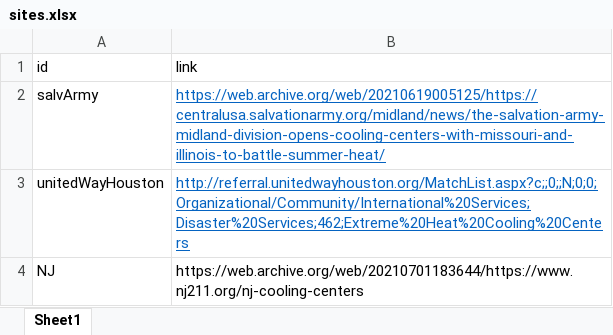
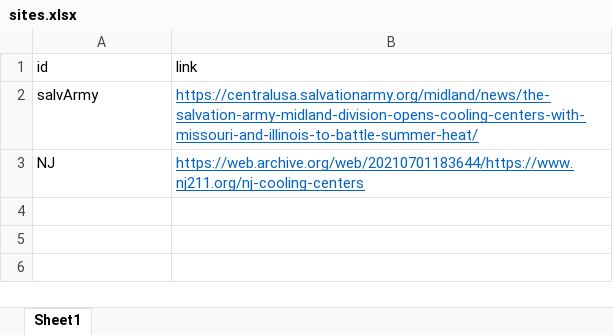
Before and after one commit to nesa7/Data-scraping, an Excel workbook: sites.xlsx, sheet Sheet1, drawn as a sheet; values as stored, in another font and other column widths than the file's, no borders; removed rows and columns are numbered as before the commit, all else as after; the diff names each change by its address in the sheet, - before the commit and + after, or states it on an @@ line.

Commit message:
added NJ data scraper

```diff
--- a/sites.xlsx (sheet Sheet1)
+++ b/sites.xlsx (sheet Sheet1)
-B2 (link): https://web.archive.org/web/20210619005125/https://centralusa.salvationarmy.org/midland/news/the-salvation-army-midland-division-opens-cooling-centers-with-missouri-and-illinois-to-battle-summer-heat/
+B2 (link): https://centralusa.salvationarmy.org/midland/news/the-salvation-army-midland-division-opens-cooling-centers-with-missouri-and-illinois-to-battle-summer-heat/
-row 3: unitedWayHouston | http://referral.unitedwayhouston.org/MatchList.aspx?c;;0;;N;0;0;Organizational/Community/International%20Services;Disaster%20Services;462;Extreme%20Heat%20Cooling%20Centers
@@ B3 underline: off → on, text colour: black → #0563C1 @@
```
Also changed, not shown: 6 other files.
